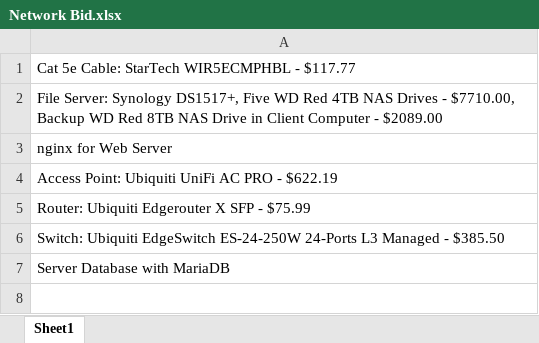
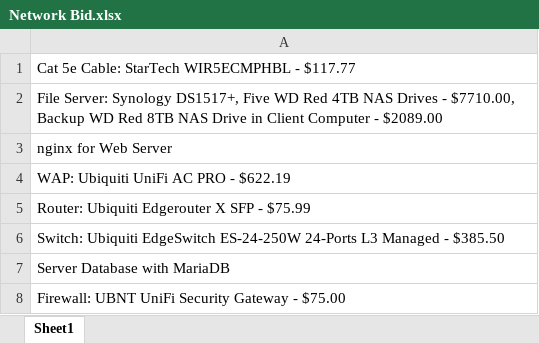
Before and after one commit to Jerubaal42/class-bid, an Excel workbook: Network Bid.xlsx, sheet Sheet1, drawn as a sheet; values as stored, in another font and other column widths than the file's, no borders; the diff names each change by its address in the sheet, - before the commit and + after, or states it on an @@ line.

Commit message:
Add files via upload

```diff
--- a/Network Bid.xlsx (sheet Sheet1)
+++ b/Network Bid.xlsx (sheet Sheet1)
-A4: Access Point: Ubiquiti UniFi AC PRO - $622.19
+A4: WAP: Ubiquiti UniFi AC PRO - $622.19
+row 8: Firewall: UBNT UniFi Security Gateway - $75.00
```
